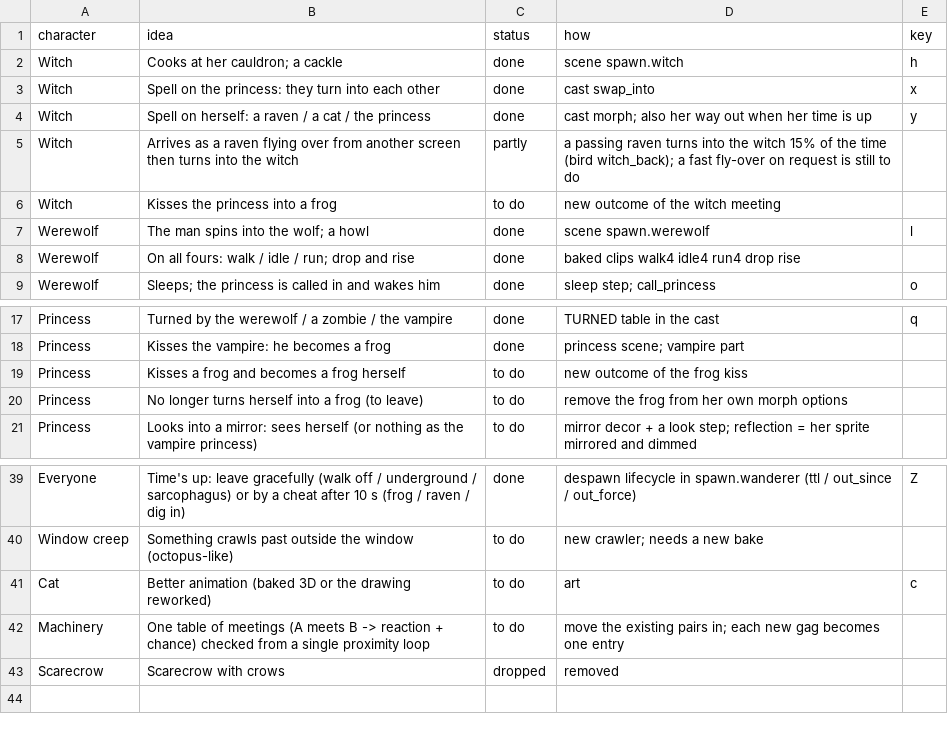
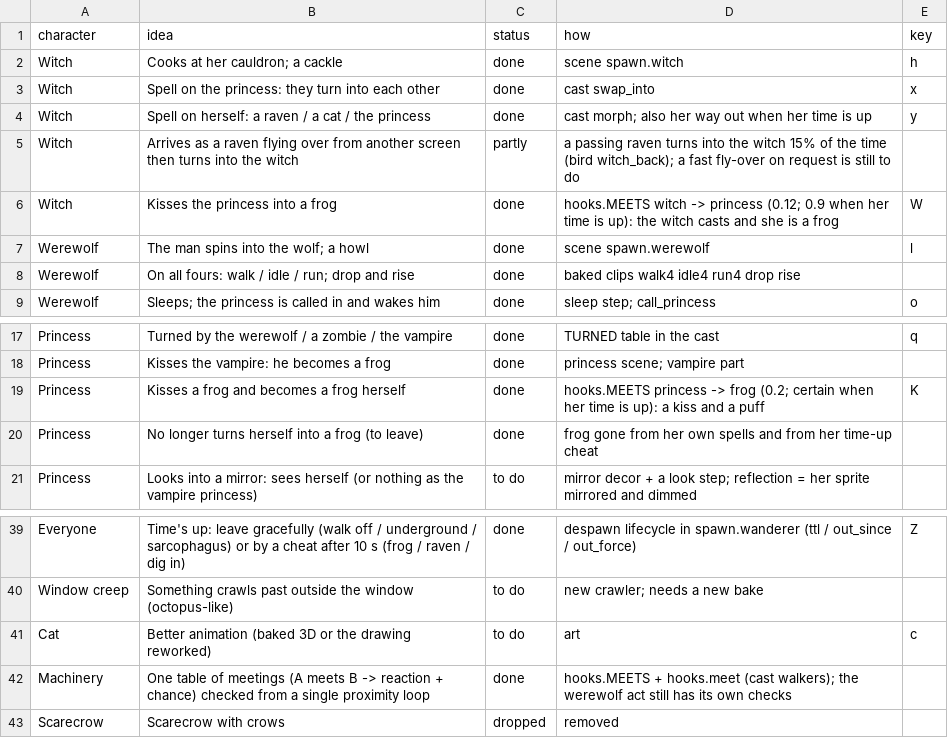
Before and after one commit to praktijkpioniers/kioskplayer, a CSV file: themes/halloween/ideas.csv, drawn as a sheet; only a part is shown, gaps mark what is left out.

```diff
--- a/themes/halloween/ideas.csv
+++ b/themes/halloween/ideas.csv
@@ -5,3 +5,3 @@ Witch,Spell on herself: a raven / a cat / the princess,done,cast morph; also her
 Witch,Arrives as a raven flying over from another screen then turns into the witch,partly,a passing raven turns into the witch 15% of the time (bird witch_back); a fast fly-over on request is still to do,
-Witch,Kisses the princess into a frog,to do,new outcome of the witch meeting,
+Witch,Kisses the princess into a frog,done,hooks.MEETS witch -> princess (0.12; 0.9 when her time is up): the witch casts and she is a frog,W
 Werewolf,The man spins into the wolf; a howl,done,scene spawn.werewolf,l
@@ -18,4 +18,4 @@ Princess,Turned by the werewolf / a zombie / the vampire,done,TURNED table in th
 Princess,Kisses the vampire: he becomes a frog,done,princess scene; vampire part,
-Princess,Kisses a frog and becomes a frog herself,to do,new outcome of the frog kiss,
-Princess,No longer turns herself into a frog (to leave),to do,remove the frog from her own morph options,
+Princess,Kisses a frog and becomes a frog herself,done,hooks.MEETS princess -> frog (0.2; certain when her time is up): a kiss and a puff,K
+Princess,No longer turns herself into a frog (to leave),done,frog gone from her own spells and from her time-up cheat,
 Princess,Looks into a mirror: sees herself (or nothing as the vampire princess),to do,mirror decor + a look step; reflection = her sprite mirrored and dimmed,
@@ -41,3 +41,3 @@ Window creep,Something crawls past outside the window (octopus-like),to do,new c
 Cat,Better animation (baked 3D or the drawing reworked),to do,art,c
-Machinery,One table of meetings (A meets B -> reaction + chance) checked from a single proximity loop,to do,move the existing pairs in; each new gag becomes one entry,
+Machinery,One table of meetings (A meets B -> reaction + chance) checked from a single proximity loop,done,hooks.MEETS + hooks.meet (cast walkers); the werewolf act still has its own checks,
 Scarecrow,Scarecrow with crows,dropped,removed,
```
Also changed, not shown: 2 other files.
